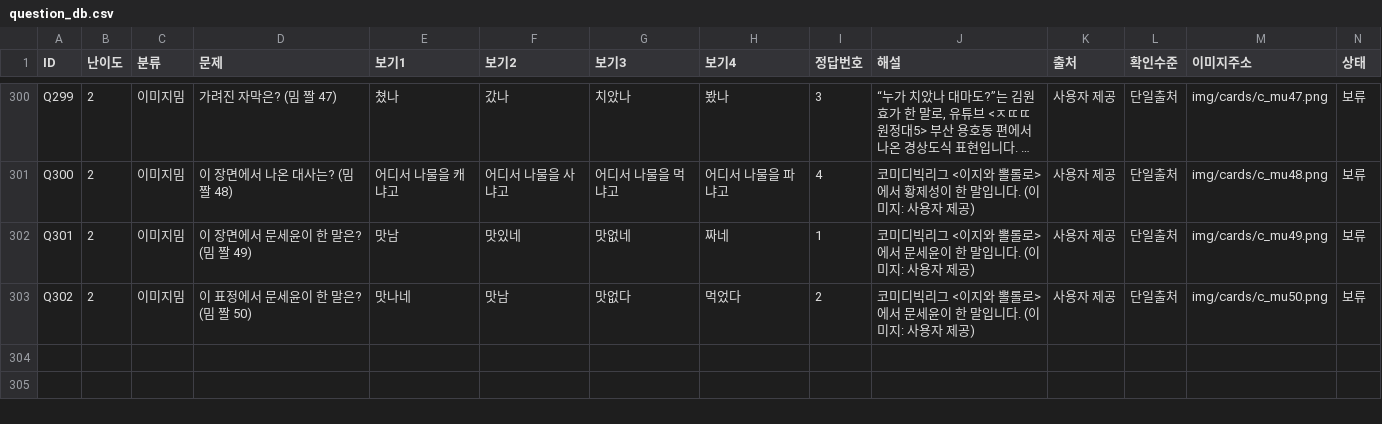
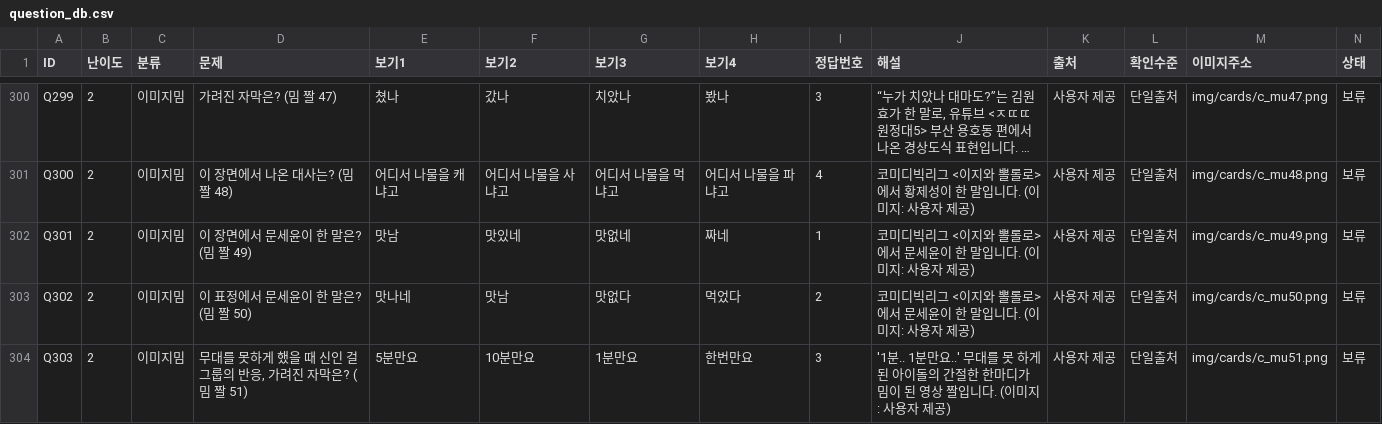
Before and after one commit to memejalal2026-km/memejalal, a CSV file: tools/question_db.csv, drawn as a sheet; only a part is shown, gaps mark what is left out; long unchanged cells end in …; rows hold the shown columns only; the diff names each change by its address in the sheet, - before the commit and + after, or states it on an @@ line.

```diff
--- a/tools/question_db.csv
+++ b/tools/question_db.csv
+row 304: Q303 | 2 | 이미지밈 | 무대를 못하게 했을 때 신인 걸그룹의 반응, 가려진 자막은? (밈 짤 51) | 5분만요 | 10분만요 | 1분만요 | 한번만요 | 3 | '1분.. 1분만요..' 무대를 못 하게 된 아이돌의 간절한 한마디가 밈이 된 영상 짤입니다. (이미지: 사용자 제공) | 사용자 제공 | 단일출처 | img/cards/c_mu51.png | 보류
```
Also changed, not shown: 6 other files.
